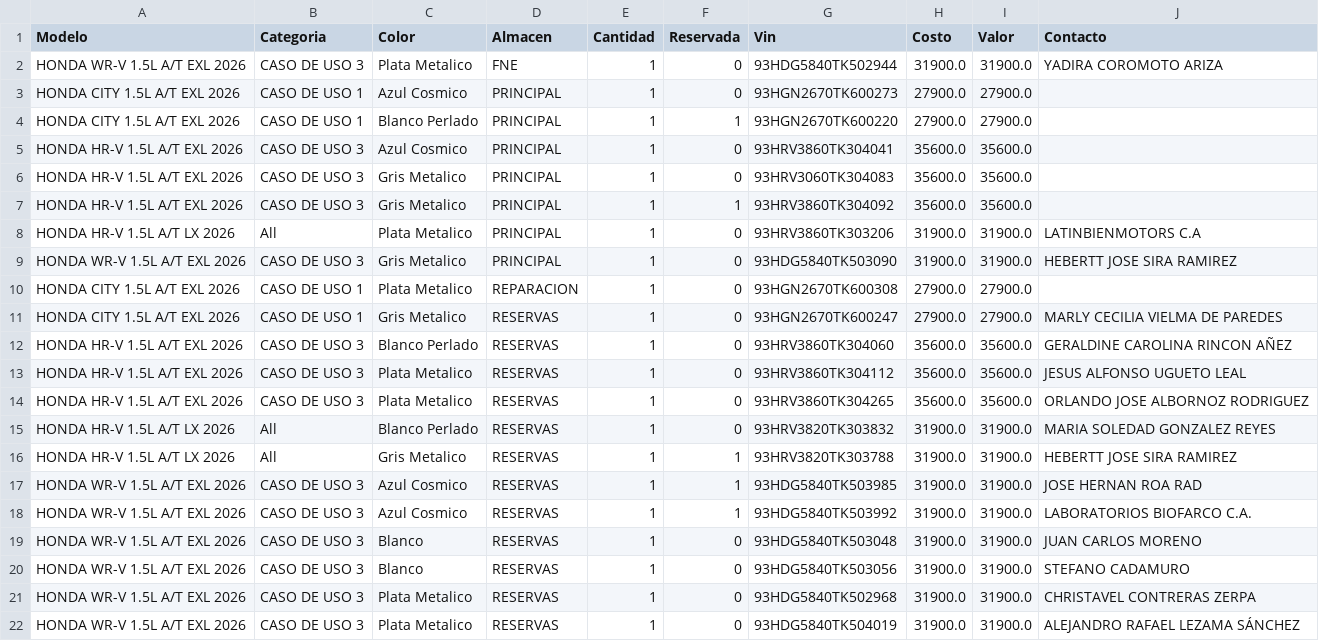
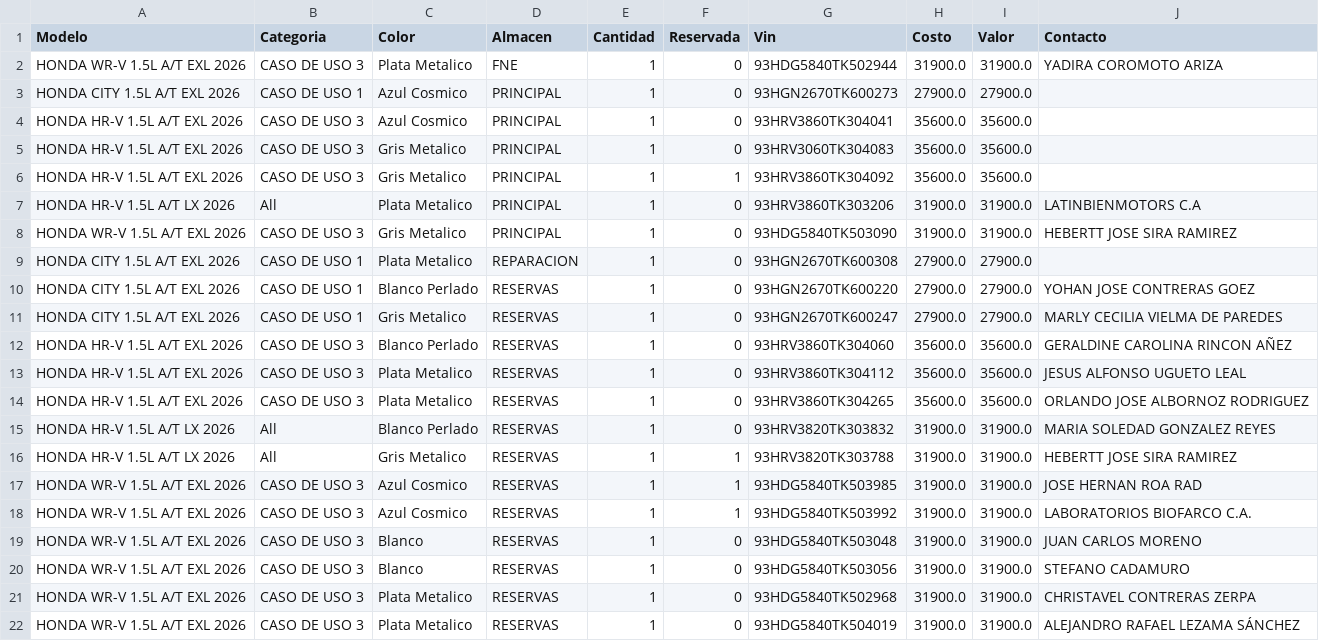
Before and after one commit to latinbienti-sys/inventariohonda, a CSV file: Inventario_Carros_Honda_Detalle.csv, drawn as a sheet; removed rows and columns are numbered as before the commit, all else as after; the diff names each change by its address in the sheet, - before the commit and + after, or states it on an @@ line.

Commit message:
Actualizacion automatica del inventario (2026-08-18 22:10 UTC)

```diff
--- a/Inventario_Carros_Honda_Detalle.csv
+++ b/Inventario_Carros_Honda_Detalle.csv
-row 4: HONDA CITY 1.5L A/T EXL 2026 | CASO DE USO 1 | Blanco Perlado | PRINCIPAL | 1 | 1 | 93HGN2670TK600220 | 27900.0 | 27900.0
+row 10: HONDA CITY 1.5L A/T EXL 2026 | CASO DE USO 1 | Blanco Perlado | RESERVAS | 1 | 0 | 93HGN2670TK600220 | 27900.0 | 27900.0 | YOHAN JOSE CONTRERAS GOEZ
```
Also changed, not shown: Inventario_Carros_Honda_Resumen.csv, 2 other files.
